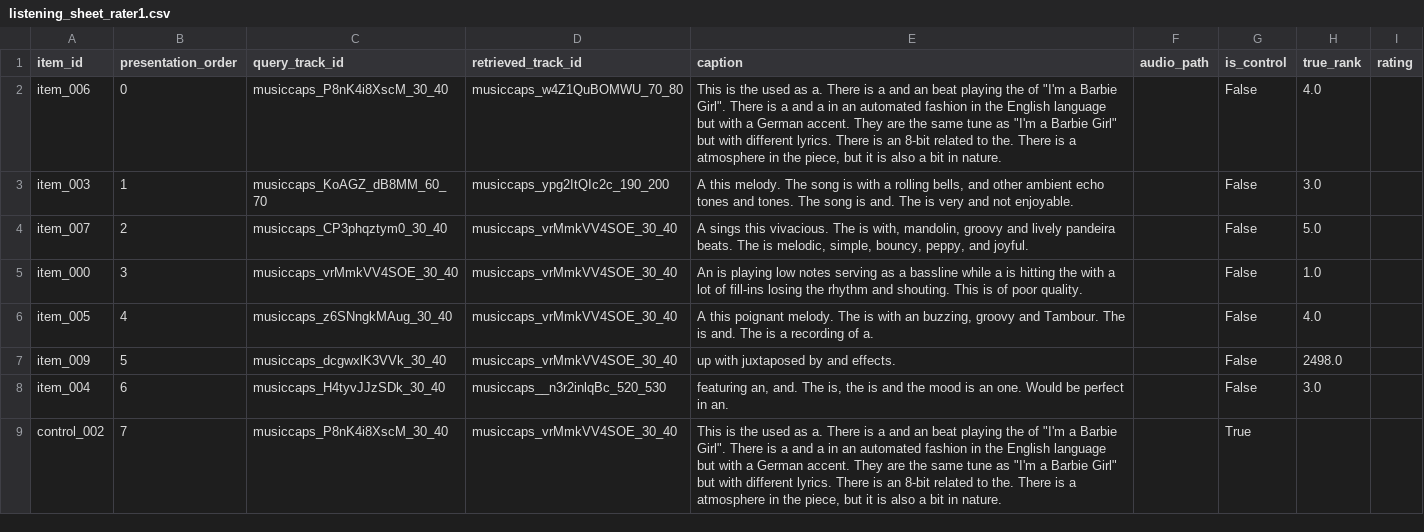
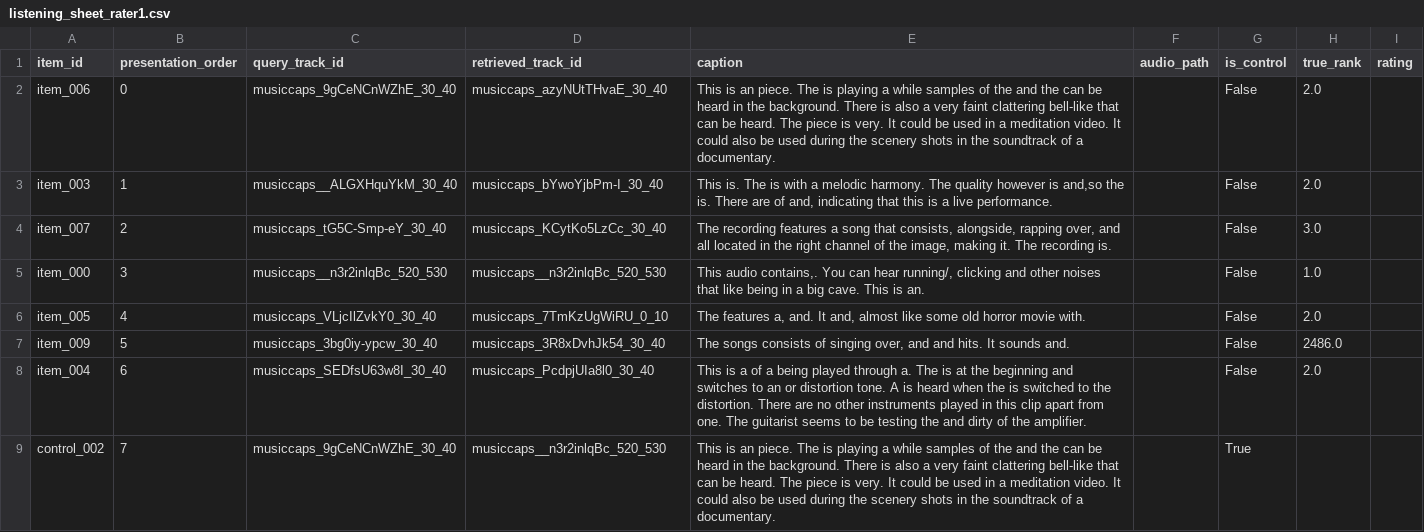
Before and after one commit to UtshaBasak/CSE425_Project, a CSV file: data/human_eval/listening_sheet_rater1.csv, drawn as a sheet; only a part is shown; the diff covers the shown part only.

```diff
--- a/data/human_eval/listening_sheet_rater1.csv
+++ b/data/human_eval/listening_sheet_rater1.csv
@@ -1,9 +1,9 @@
 item_id,presentation_order,query_track_id,retrieved_track_id,caption,audio_path,is_control,true_rank,rating
-item_006,0,musiccaps_P8nK4i8XscM_30_40,musiccaps_w4Z1QuBOMWU_70_80,"This is the used as a. There is a and an beat playing the of ""I'm a Barbie Girl"". There is a and a in an automated fashion in the English language but with a German accent. They are the same tune as ""I'm a Barbie Girl"" but with different lyrics. There is an 8-bit related to the. There is a atmosphere in the piece, but it is also a bit in nature.",,False,4.0,
-item_003,1,musiccaps_KoAGZ_dB8MM_60_70,musiccaps_ypg2ItQIc2c_190_200,"A this melody. The song is with a rolling bells, and other ambient echo tones and tones. The song is and. The is very and not enjoyable.",,False,3.0,
-item_007,2,musiccaps_CP3phqztym0_30_40,musiccaps_vrMmkVV4SOE_30_40,"A sings this vivacious. The is with, mandolin, groovy and lively pandeira beats. The is melodic, simple, bouncy, peppy, and joyful.",,False,5.0,
-item_000,3,musiccaps_vrMmkVV4SOE_30_40,musiccaps_vrMmkVV4SOE_30_40,An is playing low notes serving as a bassline while a is hitting the with a lot of fill-ins losing the rhythm and shouting. This is of poor quality.,,False,1.0,
-item_005,4,musiccaps_z6SNngkMAug_30_40,musiccaps_vrMmkVV4SOE_30_40,"A this poignant melody. The is with an buzzing, groovy and Tambour. The is and. The is a recording of a.",,False,4.0,
-item_009,5,musiccaps_dcgwxlK3VVk_30_40,musiccaps_vrMmkVV4SOE_30_40,up with juxtaposed by and effects.,,False,2498.0,
-item_004,6,musiccaps_H4tyvJJzSDk_30_40,musiccaps__n3r2inlqBc_520_530,"featuring an, and. The is, the is and the mood is an one. Would be perfect in an.",,False,3.0,
-control_002,7,musiccaps_P8nK4i8XscM_30_40,musiccaps_vrMmkVV4SOE_30_40,"This is the used as a. There is a and an beat playing the of ""I'm a Barbie Girl"". There is a and a in an automated fashion in the English language but with a German accent. They are the same tune as ""I'm a Barbie Girl"" but with different lyrics. There is an 8-bit related to the. There is a atmosphere in the piece, but it is also a bit in nature.",,True,,
+item_006,0,musiccaps_9gCeNCnWZhE_30_40,musiccaps_azyNUtTHvaE_30_40,This is an piece. The is playing a while samples of the and the can be heard in the background. There is also a very faint clattering bell-like that can be heard. The piece is very. It could be used in a meditation video. It could also be used during the scenery shots in the soundtrack of a documentary.,,False,2.0,
+item_003,1,musiccaps__ALGXHquYkM_30_40,musiccaps_bYwoYjbPm-I_30_40,"This is. The is with a melodic harmony. The quality however is and,so the is. There are of and, indicating that this is a live performance.",,False,2.0,
+item_007,2,musiccaps_tG5C-Smp-eY_30_40,musiccaps_KCytKo5LzCc_30_40,"The recording features a song that consists, alongside, rapping over, and all located in the right channel of the image, making it. The recording is.",,False,3.0,
+item_000,3,musiccaps__n3r2inlqBc_520_530,musiccaps__n3r2inlqBc_520_530,"This audio contains,. You can hear running/, clicking and other noises that like being in a big cave. This is an.",,False,1.0,
+item_005,4,musiccaps_VLjcIlZvkY0_30_40,musiccaps_7TmKzUgWiRU_0_10,"The features a, and. It and, almost like some old horror movie with.",,False,2.0,
+item_009,5,musiccaps_3bg0iy-ypcw_30_40,musiccaps_3R8xDvhJk54_30_40,"The songs consists of singing over, and and hits. It sounds and.",,False,2486.0,
+item_004,6,musiccaps_SEDfsU63w8I_30_40,musiccaps_PcdpjUIa8l0_30_40,This is a of a being played through a. The is at the beginning and switches to an or distortion tone. A is heard when the is switched to the distortion. There are no other instruments played in this clip apart from one. The guitarist seems to be testing the and dirty of the amplifier.,,False,2.0,
+control_002,7,musiccaps_9gCeNCnWZhE_30_40,musiccaps__n3r2inlqBc_520_530,This is an piece. The is playing a while samples of the and the can be heard in the background. There is also a very faint clattering bell-like that can be heard. The piece is very. It could be used in a meditation video. It could also be used during the scenery shots in the soundtrack of a documentary.,,True,,
```
Also changed, not shown: 21 edited cells elsewhere in this file, data/human_eval/listening_sheet.csv, data/human_eval/listening_sheet_rater2.csv, 37 other files.
